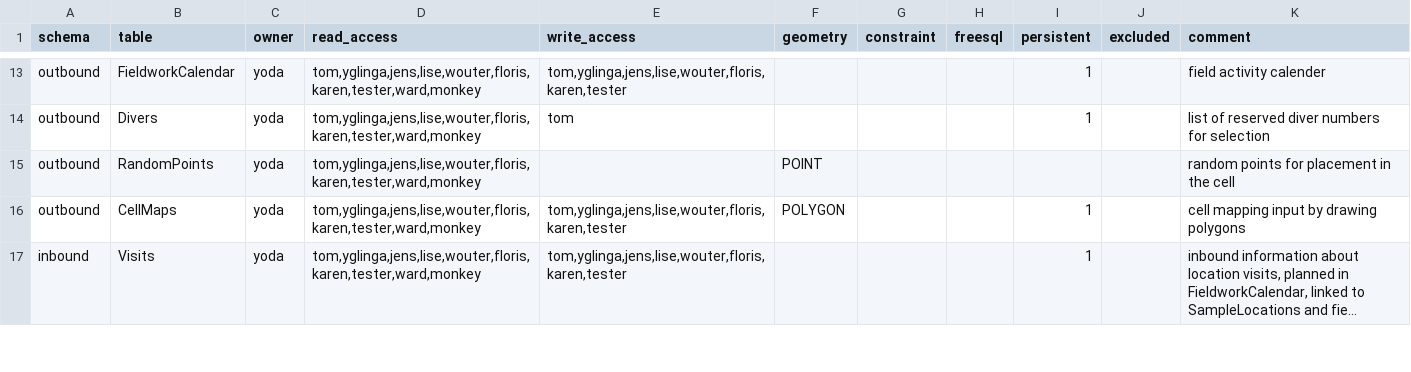
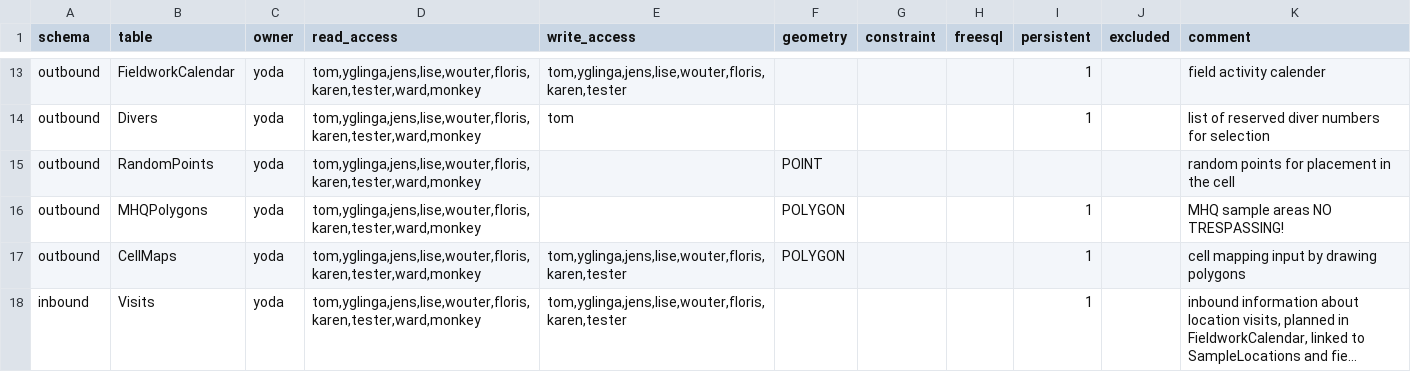
Before and after one commit to inbo/n2khab-mne-monitoring, a CSV file: 900_database_organization/mnmgwdb_db_structure/TABLES.csv, drawn as a sheet; only a part is shown, gaps mark what is left out; long unchanged cells end in ….

```diff
--- a/900_database_organization/mnmgwdb_db_structure/TABLES.csv
+++ b/900_database_organization/mnmgwdb_db_structure/TABLES.csv
@@ -15,2 +15,3 @@ outbound,Divers,yoda,"tom,yglinga,jens,lise,wouter,floris,karen,tester,ward,monk
 outbound,RandomPoints,yoda,"tom,yglinga,jens,lise,wouter,floris,karen,tester,ward,monkey",,POINT,,,,,random points for placement in the cell
+outbound,MHQPolygons,yoda,"tom,yglinga,jens,lise,wouter,floris,karen,tester,ward,monkey",,POLYGON,,,1,,MHQ sample areas NO TRESPASSING!
 outbound,CellMaps,yoda,"tom,yglinga,jens,lise,wouter,floris,karen,tester,ward,monkey","tom,yglinga,jens,lise,wouter,floris,karen,tester",POLYGON,,,1,,cell mapping input by drawing polygons
```
Also changed, not shown: 900_database_organization/mnmgwdb_db_structure/VIEWS.csv, 5 other files.
